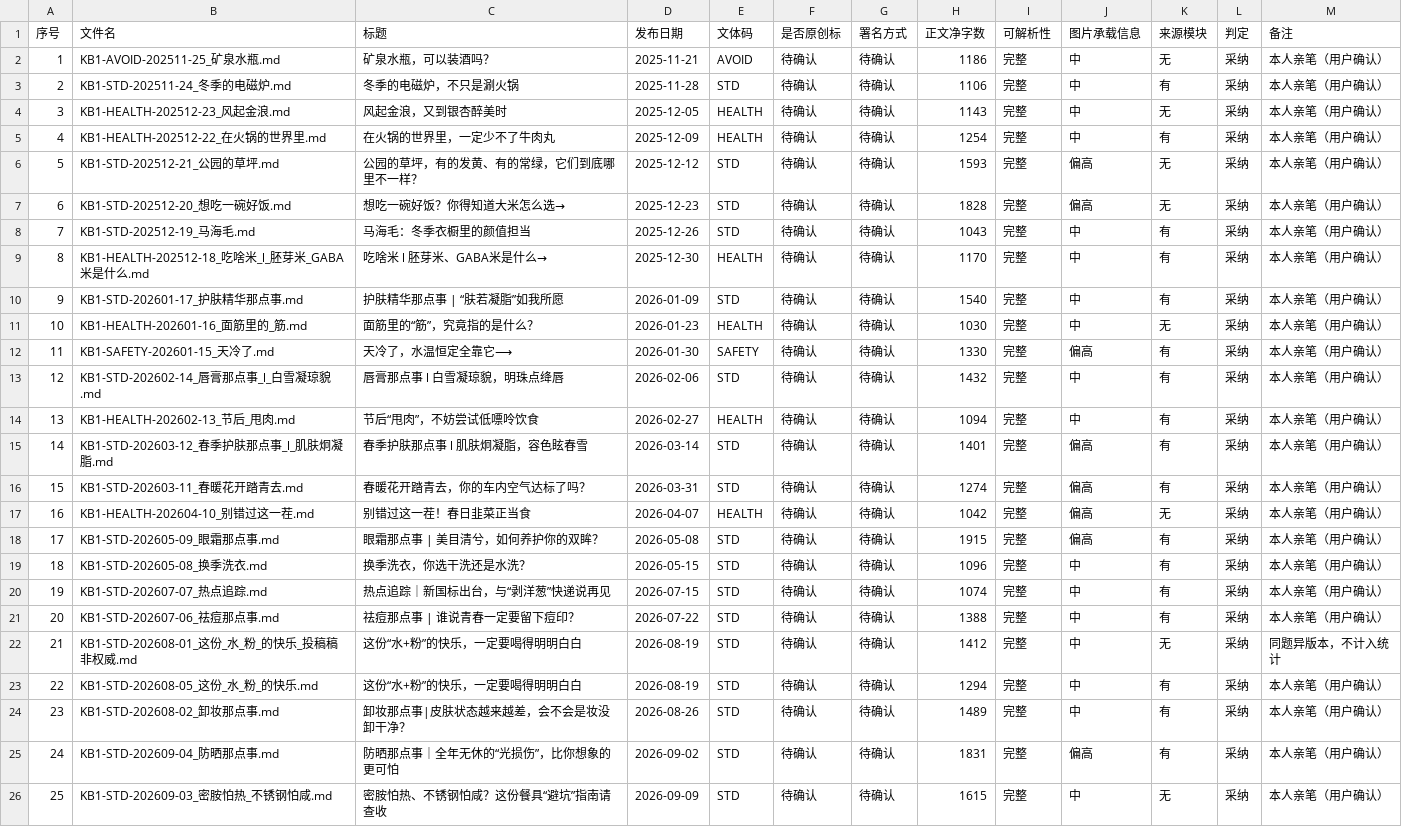
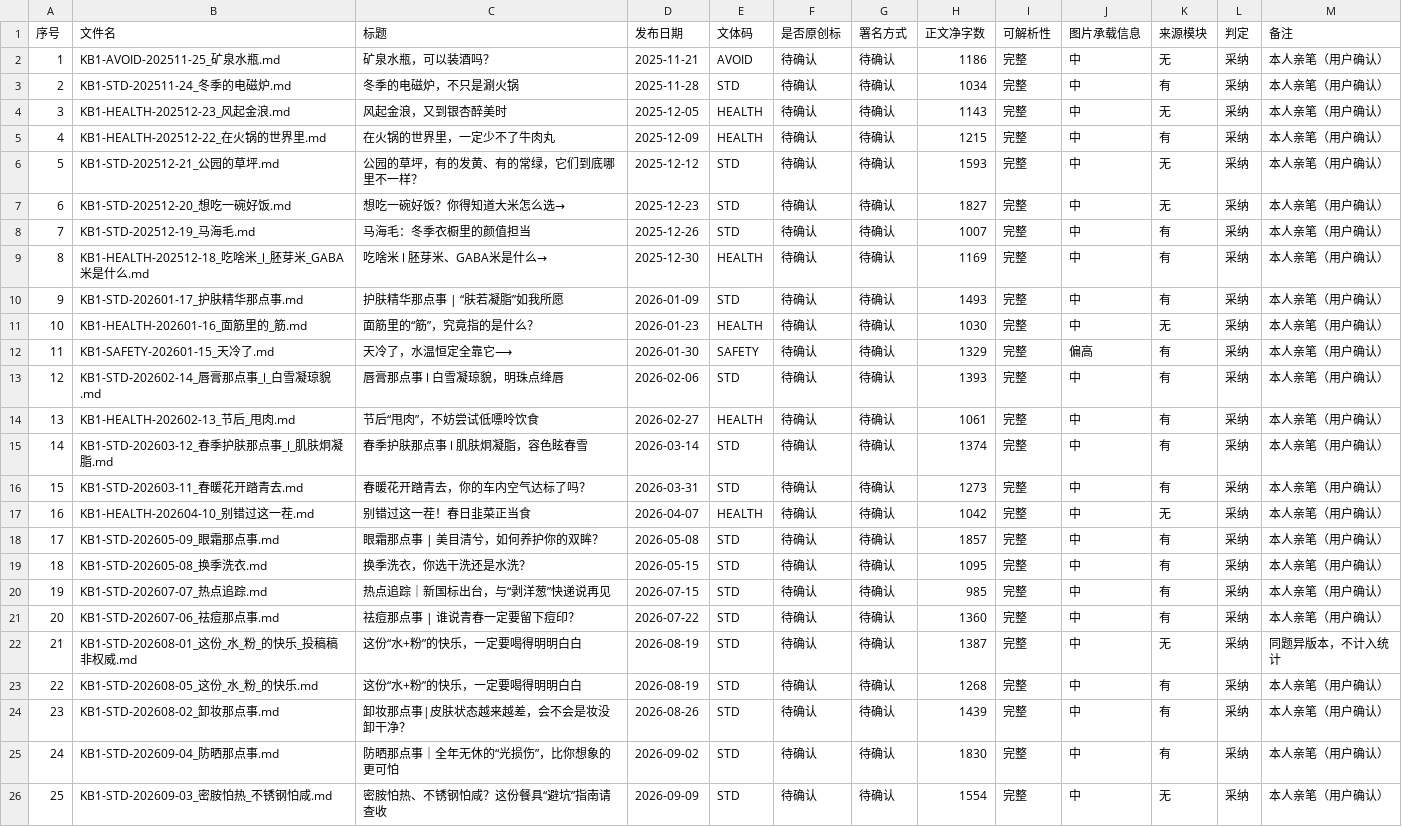
Before and after one commit to lbzzz-zhc/kepu-writing-agent, a CSV file: 10_知识库/01_历史语料库/语料清单.csv, drawn as a sheet.

```diff
--- a/10_知识库/01_历史语料库/语料清单.csv
+++ b/10_知识库/01_历史语料库/语料清单.csv
@@ -2,25 +2,25 @@
 1,KB1-AVOID-202511-25_矿泉水瓶.md,矿泉水瓶，可以装酒吗？,2025-11-21,AVOID,待确认,待确认,1186,完整,中,无,采纳,本人亲笔（用户确认）
-2,KB1-STD-202511-24_冬季的电磁炉.md,冬季的电磁炉，不只是涮火锅,2025-11-28,STD,待确认,待确认,1106,完整,中,有,采纳,本人亲笔（用户确认）
+2,KB1-STD-202511-24_冬季的电磁炉.md,冬季的电磁炉，不只是涮火锅,2025-11-28,STD,待确认,待确认,1034,完整,中,有,采纳,本人亲笔（用户确认）
 3,KB1-HEALTH-202512-23_风起金浪.md,风起金浪，又到银杏醉美时,2025-12-05,HEALTH,待确认,待确认,1143,完整,中,无,采纳,本人亲笔（用户确认）
-4,KB1-HEALTH-202512-22_在火锅的世界里.md,在火锅的世界里，一定少不了牛肉丸,2025-12-09,HEALTH,待确认,待确认,1254,完整,中,有,采纳,本人亲笔（用户确认）
-5,KB1-STD-202512-21_公园的草坪.md,公园的草坪，有的发黄、有的常绿，它们到底哪里不一样？,2025-12-12,STD,待确认,待确认,1593,完整,偏高,无,采纳,本人亲笔（用户确认）
-6,KB1-STD-202512-20_想吃一碗好饭.md,想吃一碗好饭？你得知道大米怎么选→,2025-12-23,STD,待确认,待确认,1828,完整,偏高,无,采纳,本人亲笔（用户确认）
-7,KB1-STD-202512-19_马海毛.md,马海毛：冬季衣橱里的颜值担当,2025-12-26,STD,待确认,待确认,1043,完整,中,有,采纳,本人亲笔（用户确认）
-8,KB1-HEALTH-202512-18_吃啥米_l_胚芽米_GABA米是什么.md,吃啥米 l 胚芽米、GABA米是什么→,2025-12-30,HEALTH,待确认,待确认,1170,完整,中,有,采纳,本人亲笔（用户确认）
-9,KB1-STD-202601-17_护肤精华那点事.md,护肤精华那点事 |  “肤若凝脂”如我所愿,2026-01-09,STD,待确认,待确认,1540,完整,中,有,采纳,本人亲笔（用户确认）
+4,KB1-HEALTH-202512-22_在火锅的世界里.md,在火锅的世界里，一定少不了牛肉丸,2025-12-09,HEALTH,待确认,待确认,1215,完整,中,有,采纳,本人亲笔（用户确认）
+5,KB1-STD-202512-21_公园的草坪.md,公园的草坪，有的发黄、有的常绿，它们到底哪里不一样？,2025-12-12,STD,待确认,待确认,1593,完整,中,无,采纳,本人亲笔（用户确认）
+6,KB1-STD-202512-20_想吃一碗好饭.md,想吃一碗好饭？你得知道大米怎么选→,2025-12-23,STD,待确认,待确认,1827,完整,中,无,采纳,本人亲笔（用户确认）
+7,KB1-STD-202512-19_马海毛.md,马海毛：冬季衣橱里的颜值担当,2025-12-26,STD,待确认,待确认,1007,完整,中,有,采纳,本人亲笔（用户确认）
+8,KB1-HEALTH-202512-18_吃啥米_l_胚芽米_GABA米是什么.md,吃啥米 l 胚芽米、GABA米是什么→,2025-12-30,HEALTH,待确认,待确认,1169,完整,中,有,采纳,本人亲笔（用户确认）
+9,KB1-STD-202601-17_护肤精华那点事.md,护肤精华那点事 |  “肤若凝脂”如我所愿,2026-01-09,STD,待确认,待确认,1493,完整,中,有,采纳,本人亲笔（用户确认）
 10,KB1-HEALTH-202601-16_面筋里的_筋.md,面筋里的“筋”，究竟指的是什么？,2026-01-23,HEALTH,待确认,待确认,1030,完整,中,无,采纳,本人亲笔（用户确认）
-11,KB1-SAFETY-202601-15_天冷了.md,天冷了，水温恒定全靠它⟶,2026-01-30,SAFETY,待确认,待确认,1330,完整,偏高,有,采纳,本人亲笔（用户确认）
-12,KB1-STD-202602-14_唇膏那点事_l_白雪凝琼貌.md,唇膏那点事 l 白雪凝琼貌，明珠点绛唇,2026-02-06,STD,待确认,待确认,1432,完整,中,有,采纳,本人亲笔（用户确认）
-13,KB1-HEALTH-202602-13_节后_甩肉.md,节后“甩肉”，不妨尝试低嘌呤饮食,2026-02-27,HEALTH,待确认,待确认,1094,完整,中,有,采纳,本人亲笔（用户确认）
-14,KB1-STD-202603-12_春季护肤那点事_l_肌肤炯凝脂.md,春季护肤那点事 l 肌肤炯凝脂，容色眩春雪,2026-03-14,STD,待确认,待确认,1401,完整,偏高,有,采纳,本人亲笔（用户确认）
-15,KB1-STD-202603-11_春暖花开踏青去.md,春暖花开踏青去，你的车内空气达标了吗？,2026-03-31,STD,待确认,待确认,1274,完整,偏高,有,采纳,本人亲笔（用户确认）
-16,KB1-HEALTH-202604-10_别错过这一茬.md,别错过这一茬！春日韭菜正当食,2026-04-07,HEALTH,待确认,待确认,1042,完整,偏高,无,采纳,本人亲笔（用户确认）
-17,KB1-STD-202605-09_眼霜那点事.md,眼霜那点事 | 美目清兮，如何养护你的双眸？,2026-05-08,STD,待确认,待确认,1915,完整,偏高,有,采纳,本人亲笔（用户确认）
-18,KB1-STD-202605-08_换季洗衣.md,换季洗衣，你选干洗还是水洗？,2026-05-15,STD,待确认,待确认,1096,完整,中,有,采纳,本人亲笔（用户确认）
-19,KB1-STD-202607-07_热点追踪.md,热点追踪｜新国标出台，与“剥洋葱”快递说再见,2026-07-15,STD,待确认,待确认,1074,完整,中,有,采纳,本人亲笔（用户确认）
-20,KB1-STD-202607-06_祛痘那点事.md,祛痘那点事 | 谁说青春一定要留下痘印？,2026-07-22,STD,待确认,待确认,1388,完整,中,有,采纳,本人亲笔（用户确认）
-21,KB1-STD-202608-01_这份_水_粉_的快乐_投稿稿非权威.md,这份“水+粉”的快乐，一定要喝得明明白白,2026-08-19,STD,待确认,待确认,1412,完整,中,无,采纳,同题异版本，不计入统计
-22,KB1-STD-202608-05_这份_水_粉_的快乐.md,这份“水+粉”的快乐，一定要喝得明明白白,2026-08-19,STD,待确认,待确认,1294,完整,中,有,采纳,本人亲笔（用户确认）
-23,KB1-STD-202608-02_卸妆那点事.md,卸妆那点事|皮肤状态越来越差，会不会是妆没卸干净？,2026-08-26,STD,待确认,待确认,1489,完整,中,有,采纳,本人亲笔（用户确认）
-24,KB1-STD-202609-04_防晒那点事.md,防晒那点事｜全年无休的“光损伤”，比你想象的更可怕,2026-09-02,STD,待确认,待确认,1831,完整,偏高,有,采纳,本人亲笔（用户确认）
-25,KB1-STD-202609-03_密胺怕热_不锈钢怕咸.md,密胺怕热、不锈钢怕咸？这份餐具“避坑”指南请查收,2026-09-09,STD,待确认,待确认,1615,完整,中,无,采纳,本人亲笔（用户确认）
+11,KB1-SAFETY-202601-15_天冷了.md,天冷了，水温恒定全靠它⟶,2026-01-30,SAFETY,待确认,待确认,1329,完整,偏高,有,采纳,本人亲笔（用户确认）
+12,KB1-STD-202602-14_唇膏那点事_l_白雪凝琼貌.md,唇膏那点事 l 白雪凝琼貌，明珠点绛唇,2026-02-06,STD,待确认,待确认,1393,完整,中,有,采纳,本人亲笔（用户确认）
+13,KB1-HEALTH-202602-13_节后_甩肉.md,节后“甩肉”，不妨尝试低嘌呤饮食,2026-02-27,HEALTH,待确认,待确认,1061,完整,中,有,采纳,本人亲笔（用户确认）
+14,KB1-STD-202603-12_春季护肤那点事_l_肌肤炯凝脂.md,春季护肤那点事 l 肌肤炯凝脂，容色眩春雪,2026-03-14,STD,待确认,待确认,1374,完整,中,有,采纳,本人亲笔（用户确认）
+15,KB1-STD-202603-11_春暖花开踏青去.md,春暖花开踏青去，你的车内空气达标了吗？,2026-03-31,STD,待确认,待确认,1273,完整,中,有,采纳,本人亲笔（用户确认）
+16,KB1-HEALTH-202604-10_别错过这一茬.md,别错过这一茬！春日韭菜正当食,2026-04-07,HEALTH,待确认,待确认,1042,完整,中,无,采纳,本人亲笔（用户确认）
+17,KB1-STD-202605-09_眼霜那点事.md,眼霜那点事 | 美目清兮，如何养护你的双眸？,2026-05-08,STD,待确认,待确认,1857,完整,中,有,采纳,本人亲笔（用户确认）
+18,KB1-STD-202605-08_换季洗衣.md,换季洗衣，你选干洗还是水洗？,2026-05-15,STD,待确认,待确认,1095,完整,中,有,采纳,本人亲笔（用户确认）
+19,KB1-STD-202607-07_热点追踪.md,热点追踪｜新国标出台，与“剥洋葱”快递说再见,2026-07-15,STD,待确认,待确认,985,完整,中,有,采纳,本人亲笔（用户确认）
+20,KB1-STD-202607-06_祛痘那点事.md,祛痘那点事 | 谁说青春一定要留下痘印？,2026-07-22,STD,待确认,待确认,1360,完整,中,有,采纳,本人亲笔（用户确认）
+21,KB1-STD-202608-01_这份_水_粉_的快乐_投稿稿非权威.md,这份“水+粉”的快乐，一定要喝得明明白白,2026-08-19,STD,待确认,待确认,1387,完整,中,无,采纳,同题异版本，不计入统计
+22,KB1-STD-202608-05_这份_水_粉_的快乐.md,这份“水+粉”的快乐，一定要喝得明明白白,2026-08-19,STD,待确认,待确认,1268,完整,中,有,采纳,本人亲笔（用户确认）
+23,KB1-STD-202608-02_卸妆那点事.md,卸妆那点事|皮肤状态越来越差，会不会是妆没卸干净？,2026-08-26,STD,待确认,待确认,1439,完整,中,有,采纳,本人亲笔（用户确认）
+24,KB1-STD-202609-04_防晒那点事.md,防晒那点事｜全年无休的“光损伤”，比你想象的更可怕,2026-09-02,STD,待确认,待确认,1830,完整,中,有,采纳,本人亲笔（用户确认）
+25,KB1-STD-202609-03_密胺怕热_不锈钢怕咸.md,密胺怕热、不锈钢怕咸？这份餐具“避坑”指南请查收,2026-09-09,STD,待确认,待确认,1554,完整,中,无,采纳,本人亲笔（用户确认）
```
Also changed, not shown: 33 other files.
